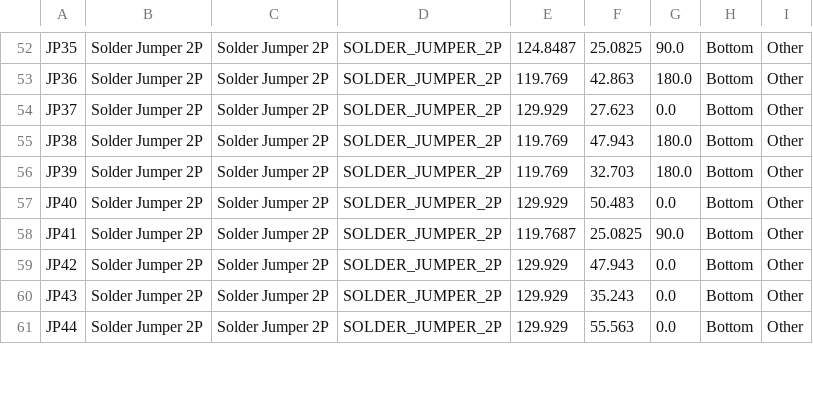
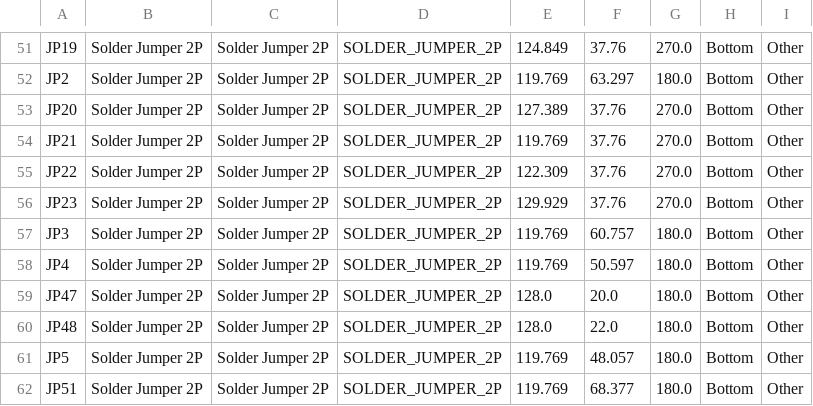
Before and after one commit to Tubbles/kbdkid4, a CSV file: main/kbdkid4/assembly/kbdkid4_v1_PnP_Std_BOT.csv, drawn as a sheet; only a part is shown, gaps mark what is left out; removed rows and columns are numbered as before the commit, all else as after; the diff covers the shown part only; the diff names each change by its address in the sheet, - before the commit and + after, or states it on an @@ line.

```diff
--- a/main/kbdkid4/assembly/kbdkid4_v1_PnP_Std_BOT.csv
+++ b/main/kbdkid4/assembly/kbdkid4_v1_PnP_Std_BOT.csv
-A51: JP35
+A51: JP19
-E51: 124.8487
+E51: 124.849
-F51: 25.0825
+F51: 37.76
-G51: 90.0
+G51: 270.0
-A52: JP36
+A52: JP2
-F52: 42.863
+F52: 63.297
+row 53: JP20 | Solder Jumper 2P | Solder Jumper 2P | SOLDER_JUMPER_2P | 127.389 | 37.76 | 270.0 | Bottom | Other
+row 54: JP21 | Solder Jumper 2P | Solder Jumper 2P | SOLDER_JUMPER_2P | 119.769 | 37.76 | 270.0 | Bottom | Other
+row 55: JP22 | Solder Jumper 2P | Solder Jumper 2P | SOLDER_JUMPER_2P | 122.309 | 37.76 | 270.0 | Bottom | Other
-A56: JP37
+A56: JP23
-F56: 27.623
+F56: 37.76
-G56: 0.0
+G56: 270.0
-A57: JP38
+A57: JP3
-F57: 47.943
+F57: 60.757
-A58: JP39
+A58: JP4
-F58: 32.703
+F58: 50.597
-A59: JP40
+A59: JP47
-E59: 129.929
+E59: 128.0
-F59: 50.483
+F59: 20.0
-G59: 0.0
+G59: 180.0
-A60: JP41
+A60: JP48
-E60: 119.7687
+E60: 128.0
-F60: 25.0825
+F60: 22.0
-G60: 90.0
+G60: 180.0
-A61: JP42
+A61: JP5
-E61:E62: 129.929
+E61:E62: 119.769
-F61: 47.943
+F61: 48.057
-G61:G62: 0.0
+G61:G62: 180.0
-A62: JP43
+A62: JP51
-F62: 35.243
+F62: 68.377
-row 61: JP44 | Solder Jumper 2P | Solder Jumper 2P | SOLDER_JUMPER_2P | 129.929 | 55.563 | 0.0 | Bottom | Other
```
Also changed, not shown: 2 removed rows and 63 edited cells elsewhere in this file, main/kbdkid4/assembly/kbdkid4_v1_BOM_Std.csv, main/kbdkid4/assembly/kbdkid4_v1_PnP_Std_TOP.csv, 21 other files.
